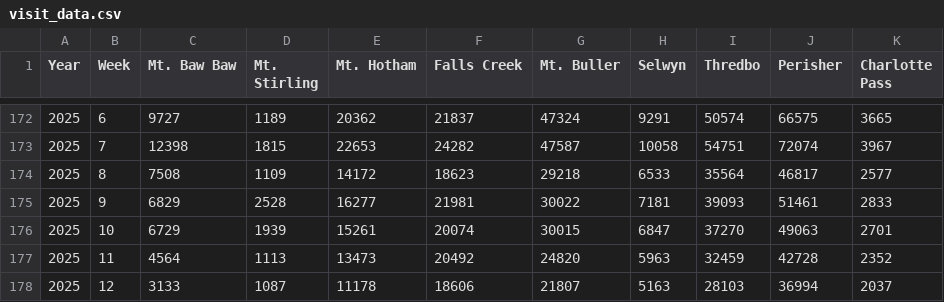
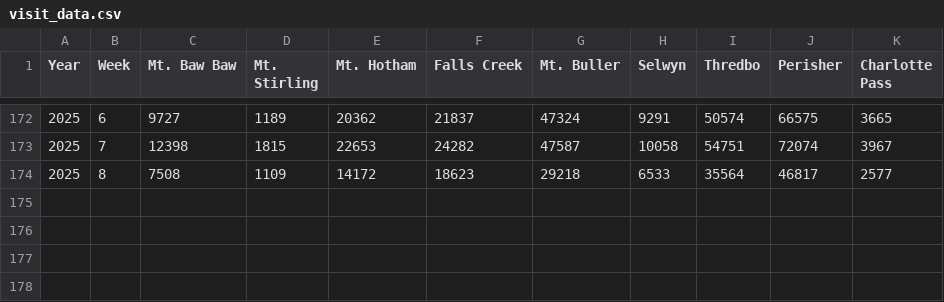
Before and after one commit to bsunjaya/Azycon, a CSV file: visit_data.csv, drawn as a sheet; only a part is shown, gaps mark what is left out; the diff names each change by its address in the sheet, - before the commit and + after, or states it on an @@ line.

```diff
--- a/visit_data.csv
+++ b/visit_data.csv
-row 175: 2025 | 9 | 6829 | 2528 | 16277 | 21981 | 30022 | 7181 | 39093 | 51461 | 2833
-row 176: 2025 | 10 | 6729 | 1939 | 15261 | 20074 | 30015 | 6847 | 37270 | 49063 | 2701
-row 177: 2025 | 11 | 4564 | 1113 | 13473 | 20492 | 24820 | 5963 | 32459 | 42728 | 2352
-row 178: 2025 | 12 | 3133 | 1087 | 11178 | 18606 | 21807 | 5163 | 28103 | 36994 | 2037
```
Also changed, not shown: outputs/two_stage_forecast_2026_by_resort.csv.
